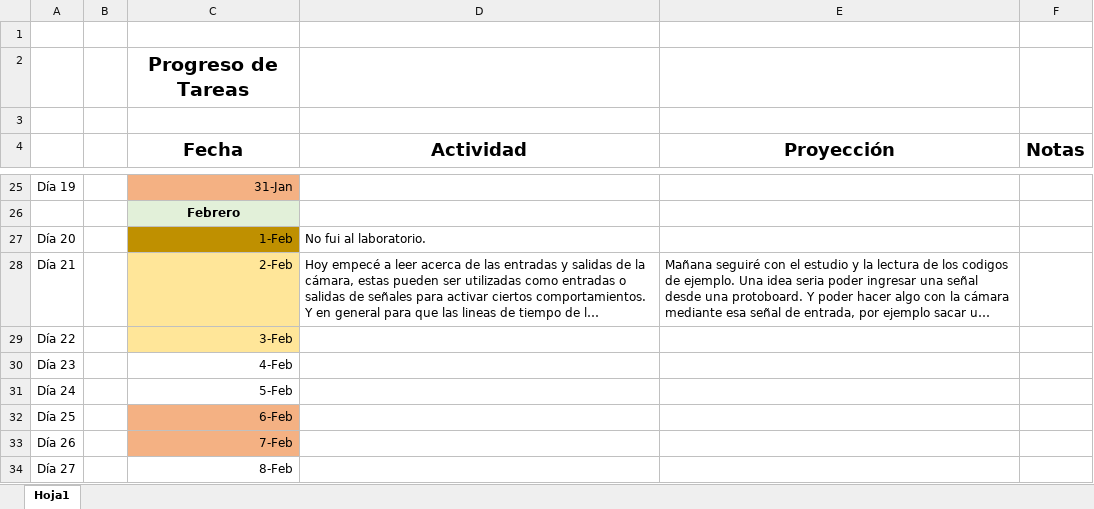
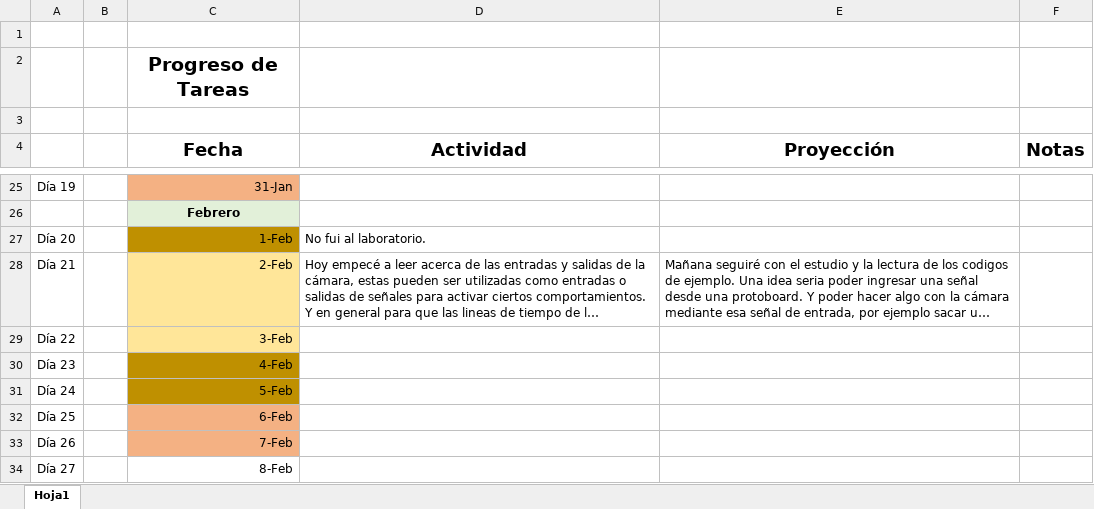
Before and after one commit to BastianRomero/practica, an Excel workbook: Calendario practica.xlsx, sheet Hoja1, drawn as a sheet; only a part is shown, gaps mark what is left out; long unchanged cells end in …; values as stored, in another font and other column widths than the file's, no borders; the diff covers the shown part only; the diff names each change by its address in the sheet, - before the commit and + after, or states it on an @@ line.

```diff
--- a/Calendario practica.xlsx (sheet Hoja1)
+++ b/Calendario practica.xlsx (sheet Hoja1)
-C30:C31 fill: none
+C30:C31 fill: #BF9000
```
Also changed, not shown: 5 edited cells and cell formats elsewhere in this sheet, 49 other files.
